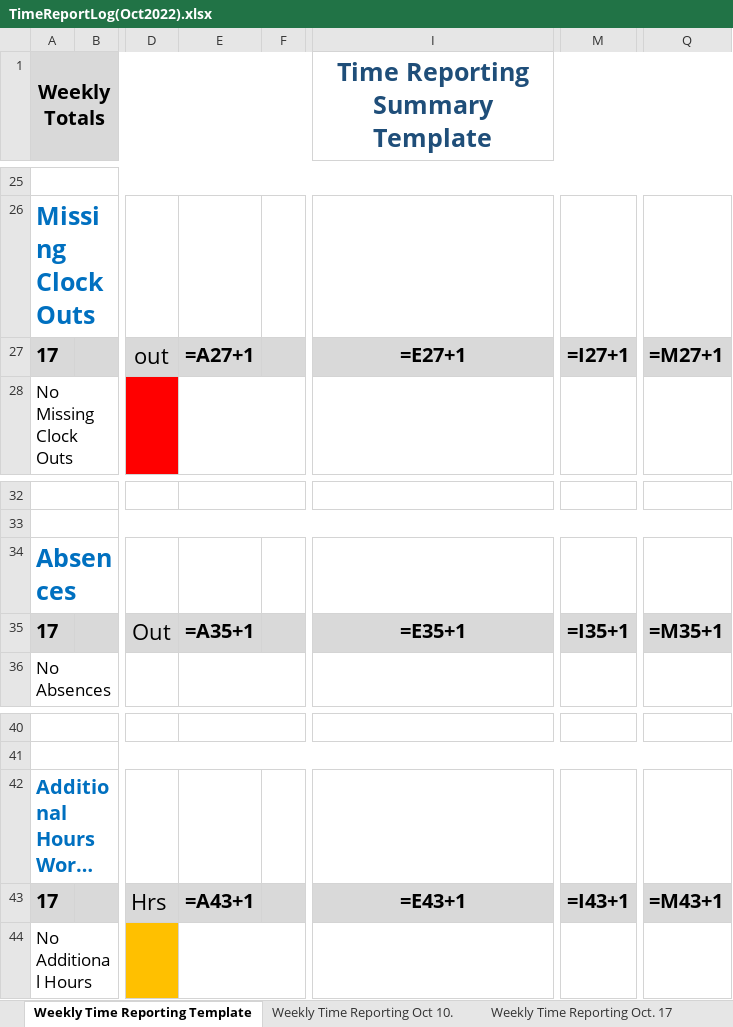
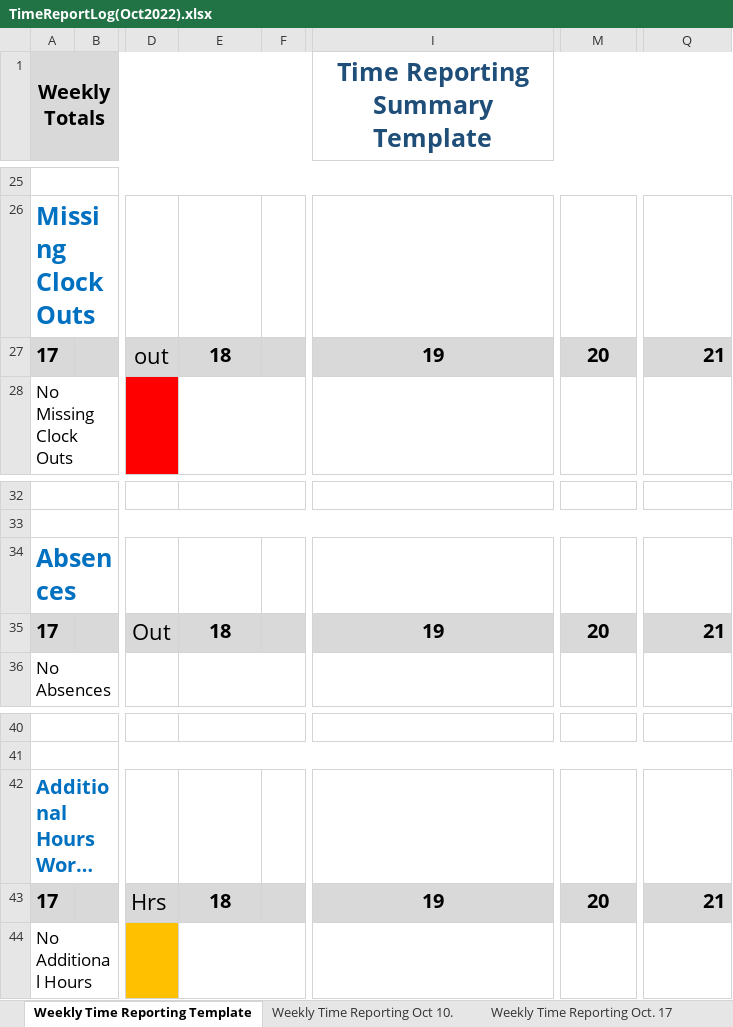
Before and after one commit to Eli-J-Camara/xl-data-auto, an Excel workbook: TimeReportLog(Oct2022).xlsx, sheet Weekly Time Reporting Template, drawn as a sheet; only a part is shown, gaps mark what is left out; long unchanged cells end in …; values as stored, in another font and other column widths than the file's, no borders; formulas without a stored value are shown as written; conditional formats not drawn; the diff covers the shown part only; the diff names each change by its address in the sheet, - before the commit and + after, or states it on an @@ line.

```diff
--- a/TimeReportLog(Oct2022).xlsx (sheet Weekly Time Reporting Template)
+++ b/TimeReportLog(Oct2022).xlsx (sheet Weekly Time Reporting Template)
-E27: =A27+1
+E27: 18
-I27 (Time Reporting Summary Template): =E27+1
+I27 (Time Reporting Summary Template): 19
-M27: =I27+1
+M27: 20
-Q27: =M27+1
+Q27: 21
-E35: =A35+1
+E35: 18
-I35 (Time Reporting Summary Template): =E35+1
+I35 (Time Reporting Summary Template): 19
-M35: =I35+1
+M35: 20
-Q35: =M35+1
+Q35: 21
-E43: =A43+1
+E43: 18
-I43 (Time Reporting Summary Template): =E43+1
+I43 (Time Reporting Summary Template): 19
-M43: =I43+1
+M43: 20
-Q43: =M43+1
+Q43: 21
```
Also changed, not shown: 31 edited cells elsewhere in this sheet, sheet 1, sheet Weekly Time Reporting Oct 10., sheet Weekly Time Reporting Oct. 17, sheet Weekly Time Reporting Oct 24., other sheet tabs, 1 other file.
